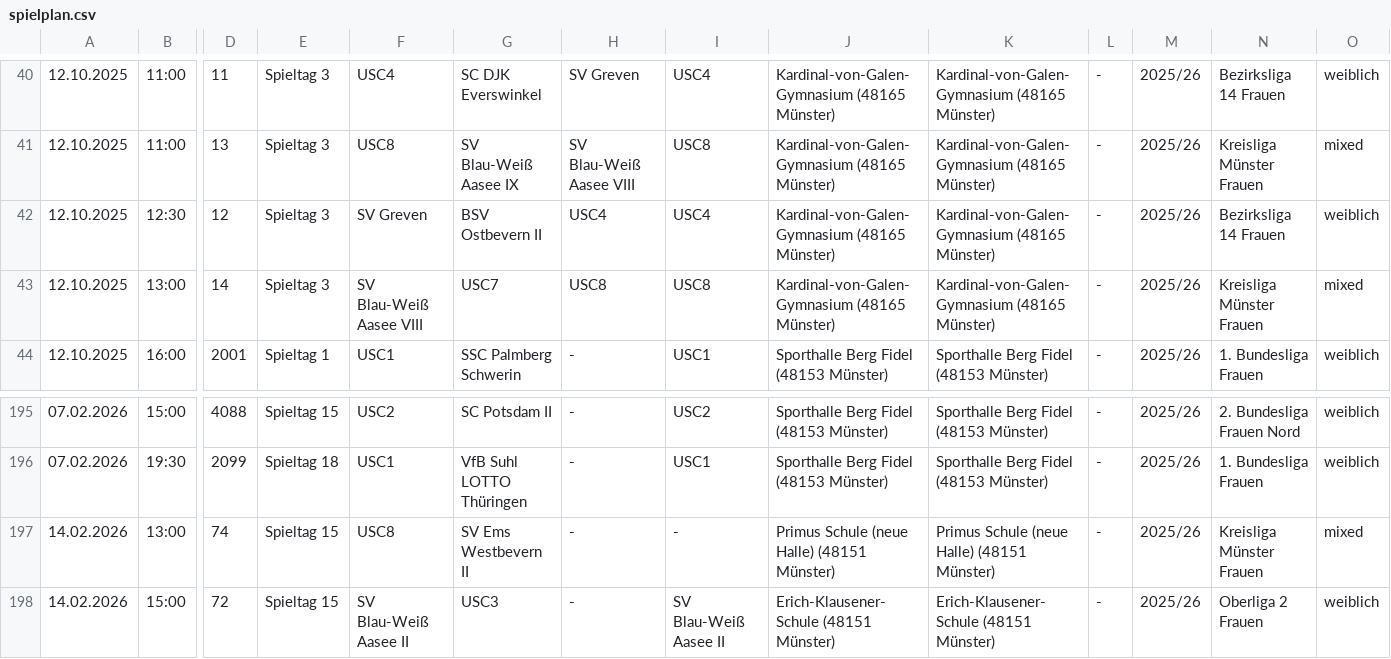
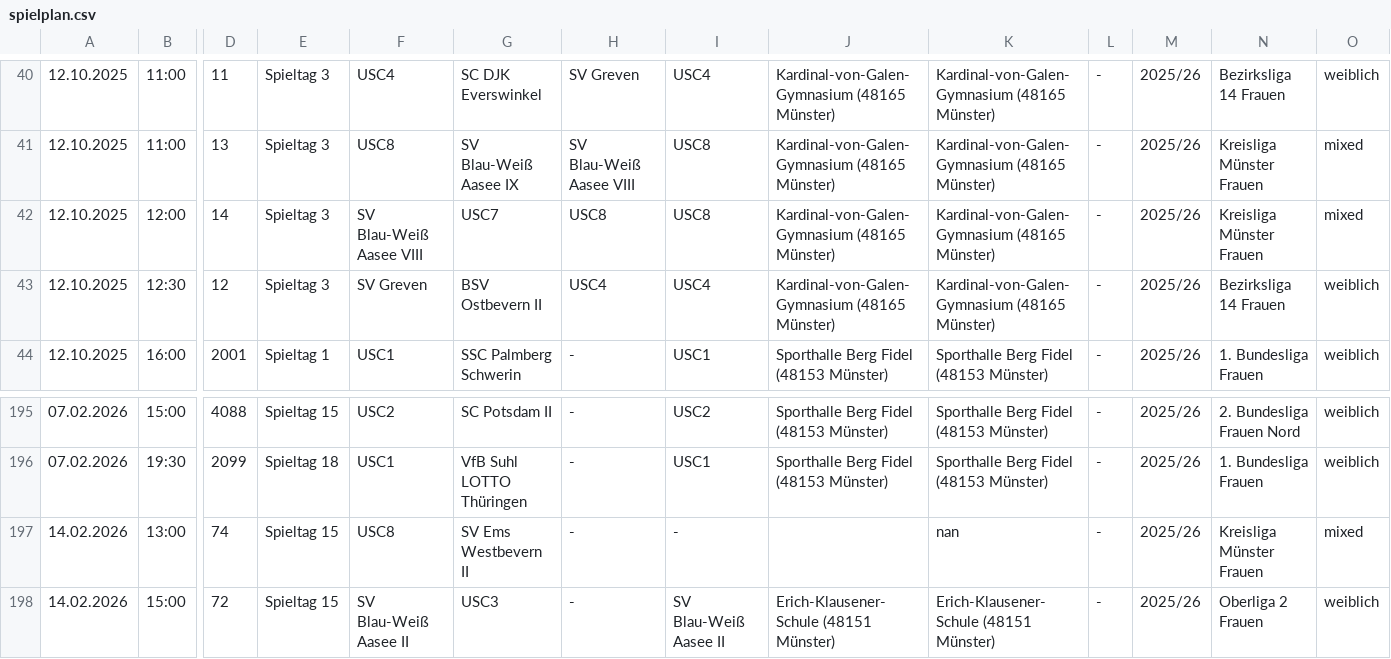
Before and after one commit to uscmuenster/USC-Spielplaene2526, a CSV file: docs/spielplan.csv, drawn as a sheet; only a part is shown, gaps mark what is left out; removed rows and columns are numbered as before the commit, all else as after; rows hold the shown columns only; the diff names each change by its address in the sheet, - before the commit and + after, or states it on an @@ line.

```diff
--- a/docs/spielplan.csv
+++ b/docs/spielplan.csv
+row 42: 12.10.2025 | 12:00 | 14 | Spieltag 3 | SV Blau-Weiß Aasee VIII | USC7 | USC8 | USC8 | Kardinal-von-Galen-Gymnasium (48165 Münster) | Kardinal-von-Galen-Gymnasium (48165 Münster) | - | 2025/26 | Kreisliga Münster Frauen | mixed
-row 43: 12.10.2025 | 13:00 | 14 | Spieltag 3 | SV Blau-Weiß Aasee VIII | USC7 | USC8 | USC8 | Kardinal-von-Galen-Gymnasium (48165 Münster) | Kardinal-von-Galen-Gymnasium (48165 Münster) | - | 2025/26 | Kreisliga Münster Frauen | mixed
-J197: Primus Schule (neue Halle) (48151 Münster)
+J197: (empty)
-K197: Primus Schule (neue Halle) (48151 Münster)
+K197: nan
```
